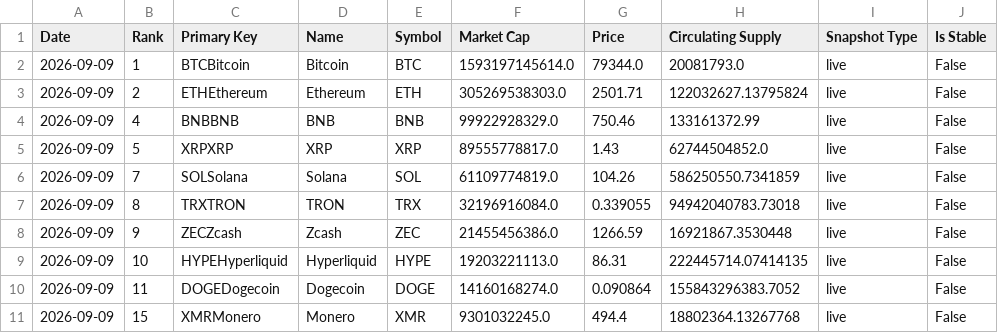
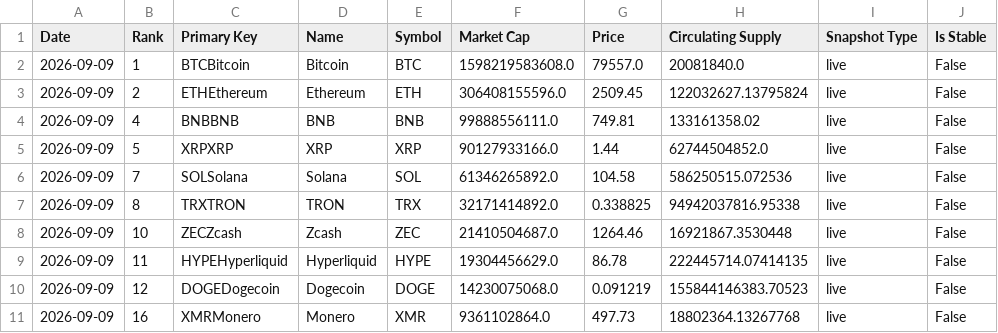
Before and after one commit to w-s-bitcoin/wickedsmartbitcoin, a CSV file: webapps/bitcoin_dominance/webapp_data/top10_daily_excl_stables.csv, drawn as a sheet.

```diff
--- a/webapps/bitcoin_dominance/webapp_data/top10_daily_excl_stables.csv
+++ b/webapps/bitcoin_dominance/webapp_data/top10_daily_excl_stables.csv
@@ -1,11 +1,11 @@
 Date,Rank,Primary Key,Name,Symbol,Market Cap,Price,Circulating Supply,Snapshot Type,Is Stable
-2026-09-09,1,BTCBitcoin,Bitcoin,BTC,1593197145614.0,79344.0,20081793.0,live,False
-2026-09-09,2,ETHEthereum,Ethereum,ETH,305269538303.0,2501.71,122032627.13795824,live,False
-2026-09-09,4,BNBBNB,BNB,BNB,99922928329.0,750.46,133161372.99,live,False
-2026-09-09,5,XRPXRP,XRP,XRP,89555778817.0,1.43,62744504852.0,live,False
-2026-09-09,7,SOLSolana,Solana,SOL,61109774819.0,104.26,586250550.7341859,live,False
-2026-09-09,8,TRXTRON,TRON,TRX,32196916084.0,0.339055,94942040783.73018,live,False
-2026-09-09,9,ZECZcash,Zcash,ZEC,21455456386.0,1266.59,16921867.3530448,live,False
-2026-09-09,10,HYPEHyperliquid,Hyperliquid,HYPE,19203221113.0,86.31,222445714.07414135,live,False
-2026-09-09,11,DOGEDogecoin,Dogecoin,DOGE,14160168274.0,0.090864,155843296383.7052,live,False
-2026-09-09,15,XMRMonero,Monero,XMR,9301032245.0,494.4,18802364.13267768,live,False
+2026-09-09,1,BTCBitcoin,Bitcoin,BTC,1598219583608.0,79557.0,20081840.0,live,False
+2026-09-09,2,ETHEthereum,Ethereum,ETH,306408155596.0,2509.45,122032627.13795824,live,False
+2026-09-09,4,BNBBNB,BNB,BNB,99888556111.0,749.81,133161358.02,live,False
+2026-09-09,5,XRPXRP,XRP,XRP,90127933166.0,1.44,62744504852.0,live,False
+2026-09-09,7,SOLSolana,Solana,SOL,61346265892.0,104.58,586250515.072536,live,False
+2026-09-09,8,TRXTRON,TRON,TRX,32171414892.0,0.338825,94942037816.95338,live,False
+2026-09-09,10,ZECZcash,Zcash,ZEC,21410504687.0,1264.46,16921867.3530448,live,False
+2026-09-09,11,HYPEHyperliquid,Hyperliquid,HYPE,19304456629.0,86.78,222445714.07414135,live,False
+2026-09-09,12,DOGEDogecoin,Dogecoin,DOGE,14230075068.0,0.091219,155844146383.70523,live,False
+2026-09-09,16,XMRMonero,Monero,XMR,9361102864.0,497.73,18802364.13267768,live,False
```
Also changed, not shown: assets/daily_price.csv, webapps/dca_comparison/webapp_data/dca_comparison_preview.csv, 26 other files.
